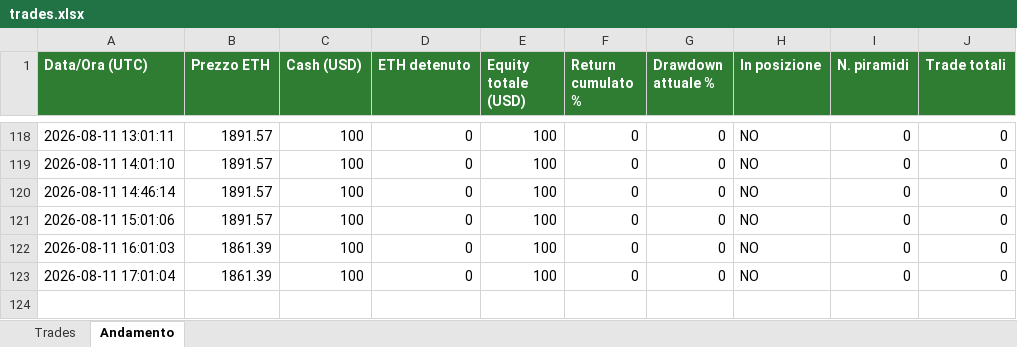
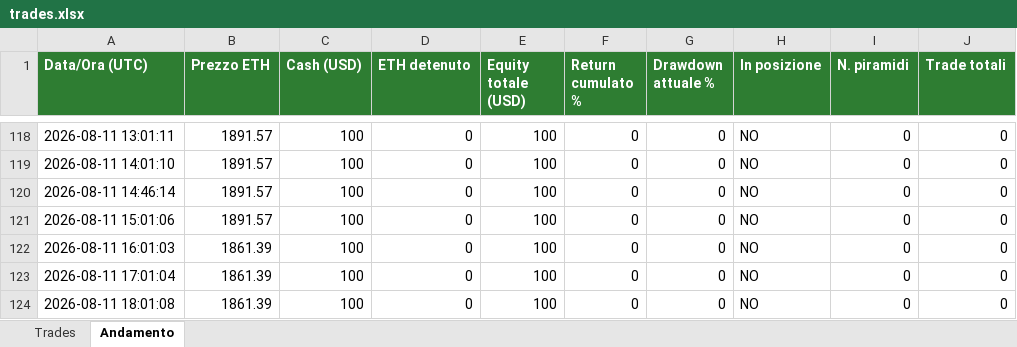
Before and after one commit to dannythedoddo/ETH-BOT, an Excel workbook: bot/trades.xlsx, sheet Andamento, drawn as a sheet; only a part is shown, gaps mark what is left out; values as stored, in another font and other column widths than the file's, no borders; the diff names each change by its address in the sheet, - before the commit and + after, or states it on an @@ line.

```diff
--- a/bot/trades.xlsx (sheet Andamento)
+++ b/bot/trades.xlsx (sheet Andamento)
+row 124: 2026-08-11 18:01:08 | 1861.39 | 100 | 0 | 100 | 0 | 0 | NO | 0 | 0
```
Also changed, not shown: 1 other file.
